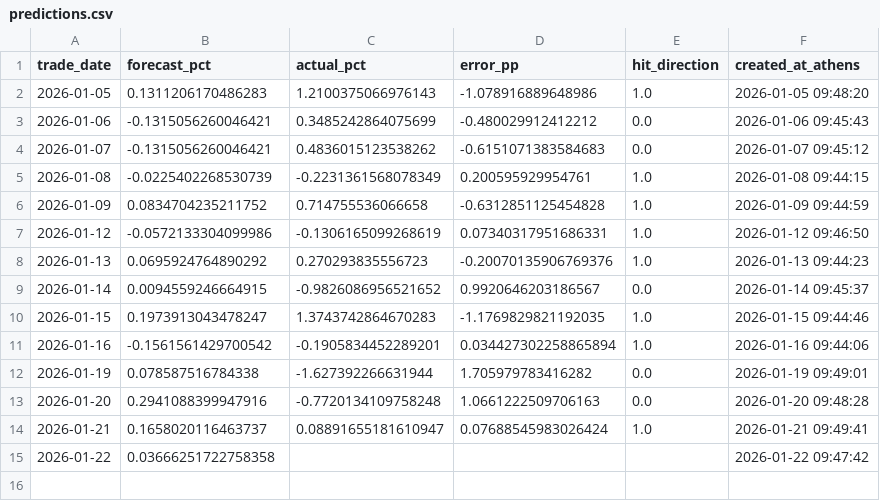
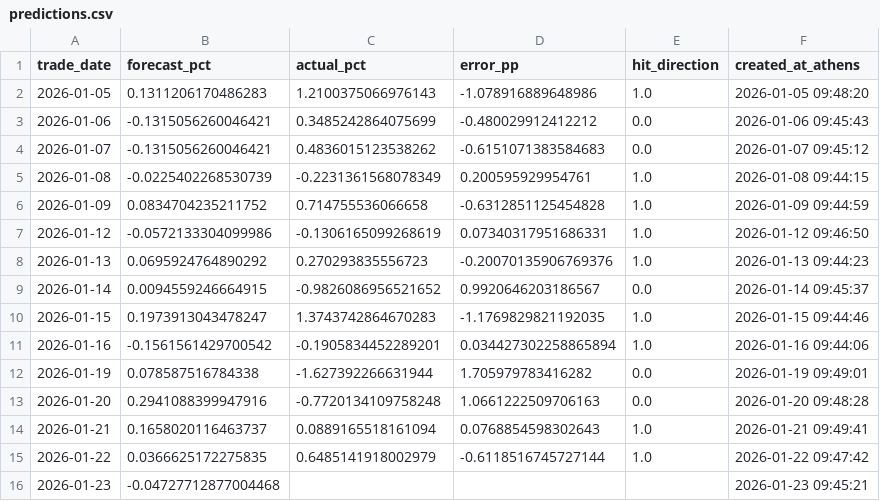
Before and after one commit to vpapats/vuaa-daily-report, a CSV file: predictions.csv, drawn as a sheet.

```diff
--- a/predictions.csv
+++ b/predictions.csv
@@ -13,3 +13,4 @@ trade_date,forecast_pct,actual_pct,error_pp,hit_direction,created_at_athens
 2026-01-20,0.2941088399947916,-0.7720134109758248,1.0661222509706163,0.0,2026-01-20 09:48:28
-2026-01-21,0.1658020116463737,0.08891655181610947,0.07688545983026424,1.0,2026-01-21 09:49:41
-2026-01-22,0.03666251722758358,,,,2026-01-22 09:47:42
+2026-01-21,0.1658020116463737,0.0889165518161094,0.0768854598302643,1.0,2026-01-21 09:49:41
+2026-01-22,0.0366625172275835,0.6485141918002979,-0.6118516745727144,1.0,2026-01-22 09:47:42
+2026-01-23,-0.04727712877004468,,,,2026-01-23 09:45:21
```
Also changed, not shown: 2 other files.
